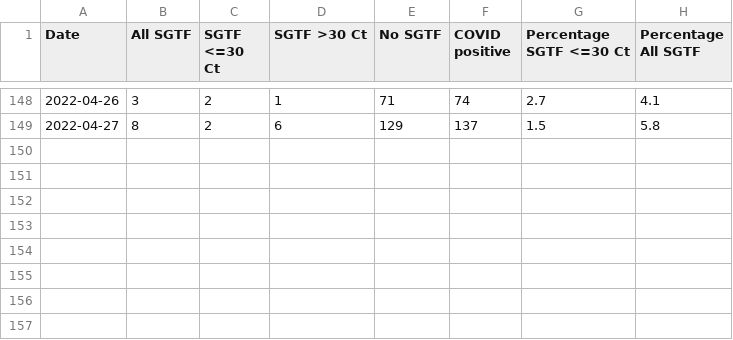
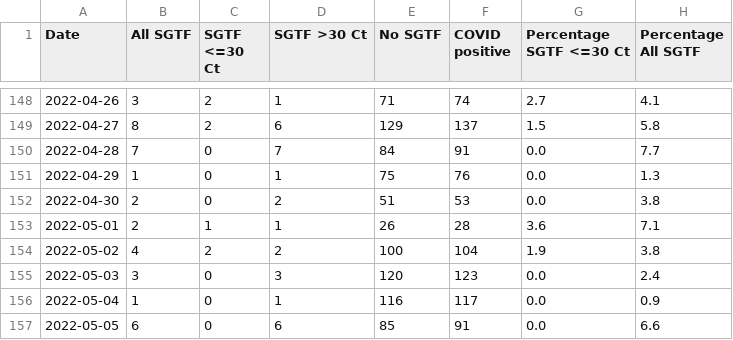
Before and after one commit to andersen-lab/SARS-CoV-2_SGTF_San-Diego, a CSV file: SGTF_San_Diego_new.csv, drawn as a sheet; only a part is shown, gaps mark what is left out; the diff names each change by its address in the sheet, - before the commit and + after, or states it on an @@ line.

Commit message:
updated SGTF data

```diff
--- a/SGTF_San_Diego_new.csv
+++ b/SGTF_San_Diego_new.csv
+row 150: 2022-04-28 | 7 | 0 | 7 | 84 | 91 | 0.0 | 7.7
+row 151: 2022-04-29 | 1 | 0 | 1 | 75 | 76 | 0.0 | 1.3
+row 152: 2022-04-30 | 2 | 0 | 2 | 51 | 53 | 0.0 | 3.8
+row 153: 2022-05-01 | 2 | 1 | 1 | 26 | 28 | 3.6 | 7.1
+row 154: 2022-05-02 | 4 | 2 | 2 | 100 | 104 | 1.9 | 3.8
+row 155: 2022-05-03 | 3 | 0 | 3 | 120 | 123 | 0.0 | 2.4
+row 156: 2022-05-04 | 1 | 0 | 1 | 116 | 117 | 0.0 | 0.9
+row 157: 2022-05-05 | 6 | 0 | 6 | 85 | 91 | 0.0 | 6.6
```
